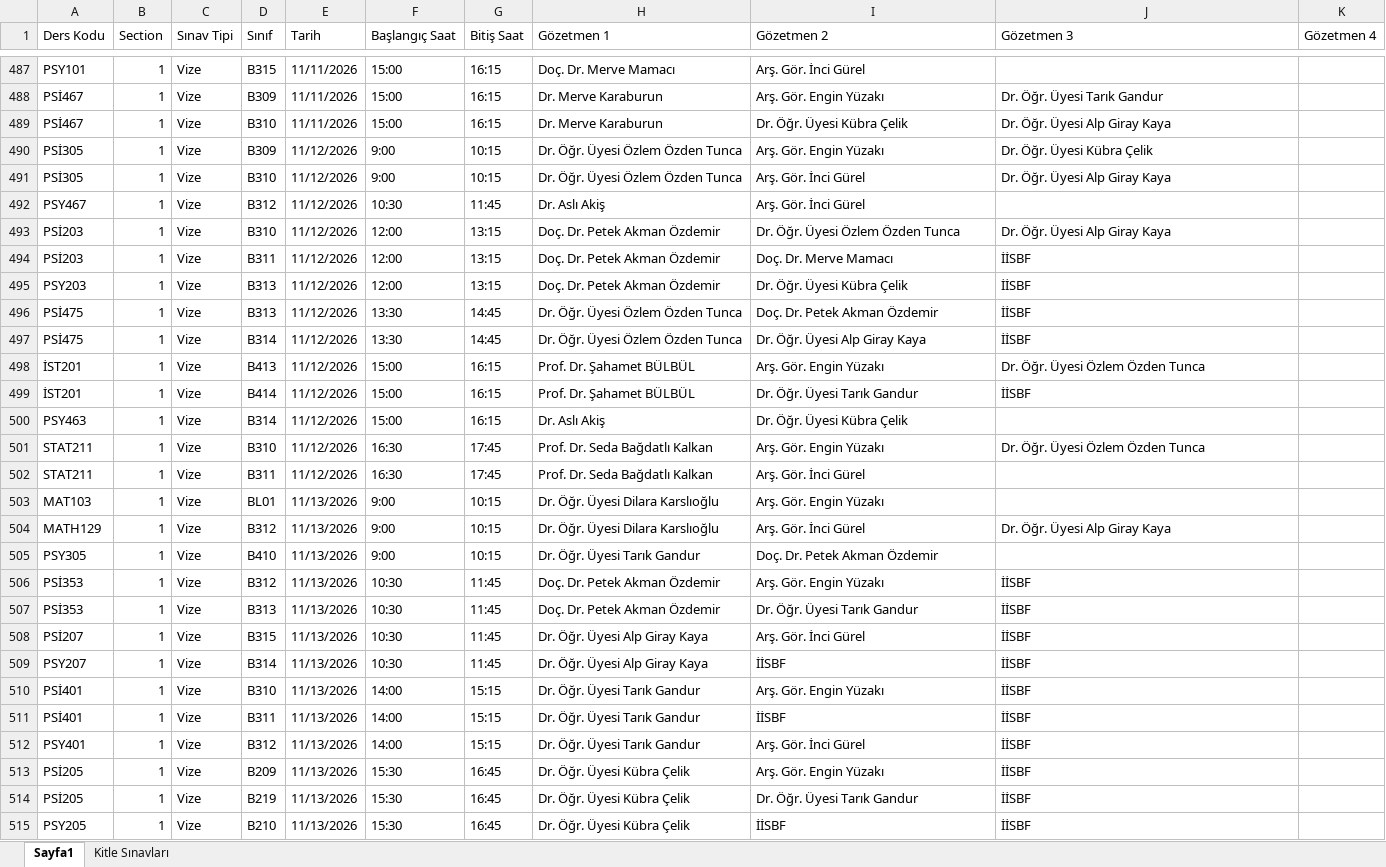
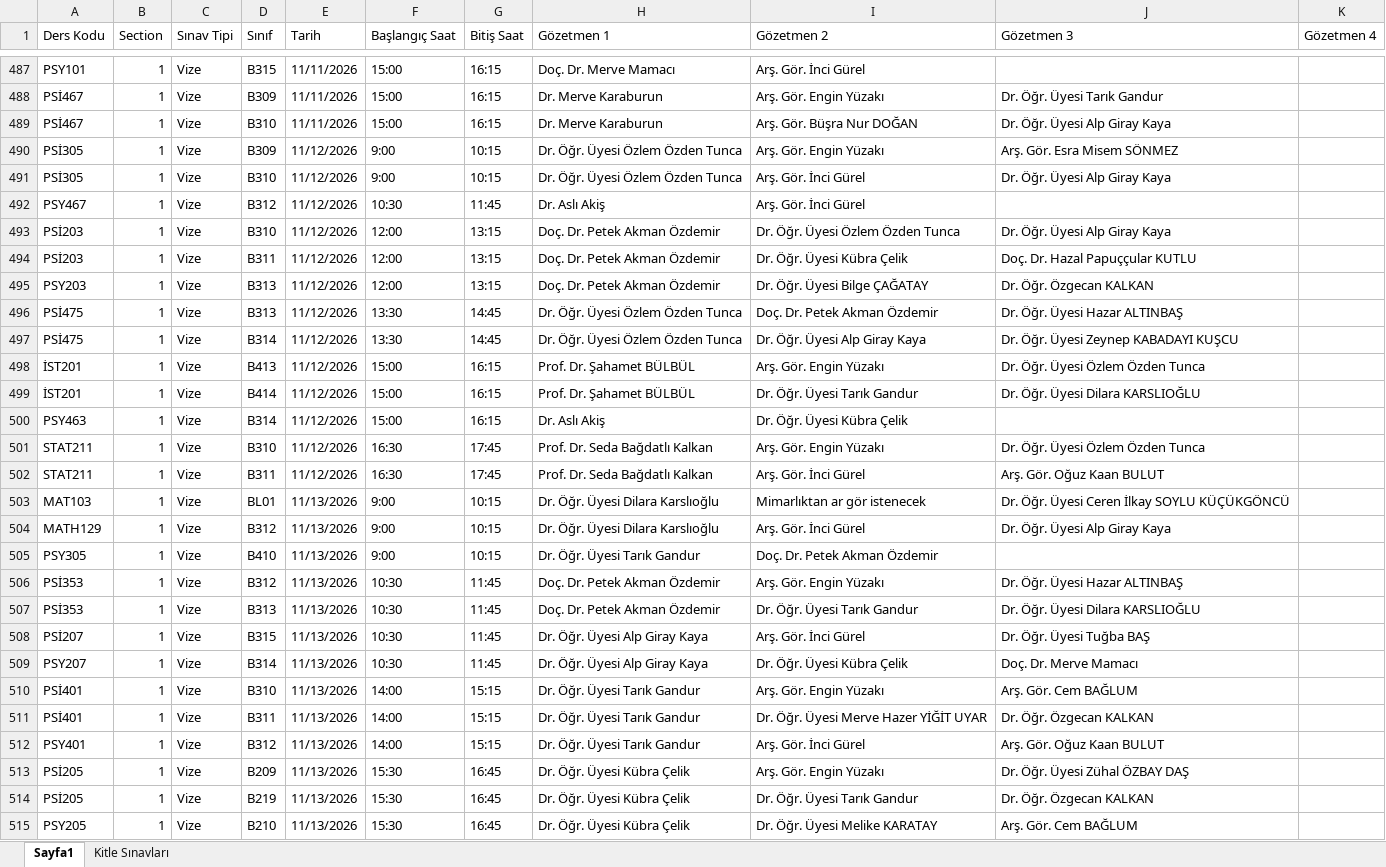
Before and after one commit to cembglm/gozetmenlik, an Excel workbook: 2026-2027-guz-vize.xlsx, sheet Sayfa1, drawn as a sheet; only a part is shown, gaps mark what is left out; values as stored, in another font and other column widths than the file's, no cell formats; the diff covers the shown part only; the diff names each change by its address in the sheet, - before the commit and + after, or states it on an @@ line.

```diff
--- a/2026-2027-guz-vize.xlsx (sheet Sayfa1)
+++ b/2026-2027-guz-vize.xlsx (sheet Sayfa1)
-I489 (Gözetmen 2): Dr. Öğr. Üyesi Kübra Çelik
+I489 (Gözetmen 2): Arş. Gör. Büşra Nur DOĞAN
-J490 (Gözetmen 3): Dr. Öğr. Üyesi Kübra Çelik
+J490 (Gözetmen 3): Arş. Gör. Esra Misem SÖNMEZ
-I494 (Gözetmen 2): Doç. Dr. Merve Mamacı
+I494 (Gözetmen 2): Dr. Öğr. Üyesi Kübra Çelik
-J494 (Gözetmen 3): İİSBF
+J494 (Gözetmen 3): Doç. Dr. Hazal Papuççular KUTLU
-I495 (Gözetmen 2): Dr. Öğr. Üyesi Kübra Çelik
+I495 (Gözetmen 2): Dr. Öğr. Üyesi Bilge ÇAĞATAY
-J495 (Gözetmen 3): İİSBF
+J495 (Gözetmen 3): Dr. Öğr. Özgecan KALKAN
-J496 (Gözetmen 3): İİSBF
+J496 (Gözetmen 3): Dr. Öğr. Üyesi Hazar ALTINBAŞ
-J497 (Gözetmen 3): İİSBF
+J497 (Gözetmen 3): Dr. Öğr. Üyesi Zeynep KABADAYI KUŞCU
-J499 (Gözetmen 3): İİSBF
+J499 (Gözetmen 3): Dr. Öğr. Üyesi Dilara KARSLIOĞLU
-J502 (Gözetmen 3): (empty)
+J502 (Gözetmen 3): Arş. Gör. Oğuz Kaan BULUT
-I503 (Gözetmen 2): Arş. Gör. Engin Yüzakı
+I503 (Gözetmen 2): Mimarlıktan ar gör istenecek
-J503 (Gözetmen 3): (empty)
+J503 (Gözetmen 3): Dr. Öğr. Üyesi Ceren İlkay SOYLU KÜÇÜKGÖNCÜ
-J506 (Gözetmen 3): İİSBF
+J506 (Gözetmen 3): Dr. Öğr. Üyesi Hazar ALTINBAŞ
-J507 (Gözetmen 3): İİSBF
+J507 (Gözetmen 3): Dr. Öğr. Üyesi Dilara KARSLIOĞLU
-J508 (Gözetmen 3): İİSBF
+J508 (Gözetmen 3): Dr. Öğr. Üyesi Tuğba BAŞ
-I509 (Gözetmen 2): İİSBF
+I509 (Gözetmen 2): Dr. Öğr. Üyesi Kübra Çelik
-J509 (Gözetmen 3): İİSBF
+J509 (Gözetmen 3): Doç. Dr. Merve Mamacı
-J510 (Gözetmen 3): İİSBF
+J510 (Gözetmen 3): Arş. Gör. Cem BAĞLUM
-I511 (Gözetmen 2): İİSBF
+I511 (Gözetmen 2): Dr. Öğr. Üyesi Merve Hazer YİĞİT UYAR
-J511 (Gözetmen 3): İİSBF
+J511 (Gözetmen 3): Dr. Öğr. Özgecan KALKAN
-J512 (Gözetmen 3): İİSBF
+J512 (Gözetmen 3): Arş. Gör. Oğuz Kaan BULUT
-J513 (Gözetmen 3): İİSBF
+J513 (Gözetmen 3): Dr. Öğr. Üyesi Zühal ÖZBAY DAŞ
-J514 (Gözetmen 3): İİSBF
+J514 (Gözetmen 3): Dr. Öğr. Özgecan KALKAN
-I515 (Gözetmen 2): İİSBF
+I515 (Gözetmen 2): Dr. Öğr. Üyesi Melike KARATAY
-J515 (Gözetmen 3): İİSBF
+J515 (Gözetmen 3): Arş. Gör. Cem BAĞLUM
```
Also changed, not shown: 186 edited cells elsewhere in this sheet, cell formats.
